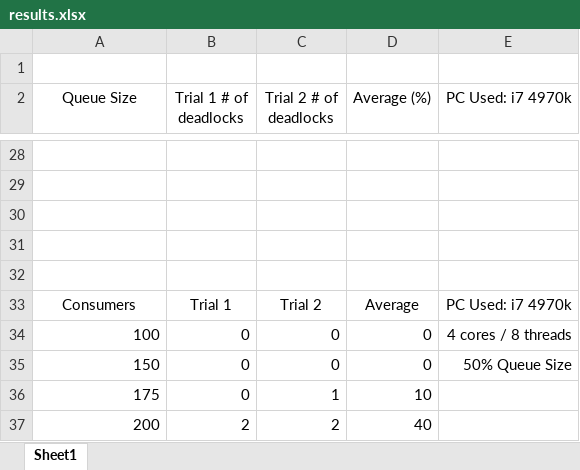
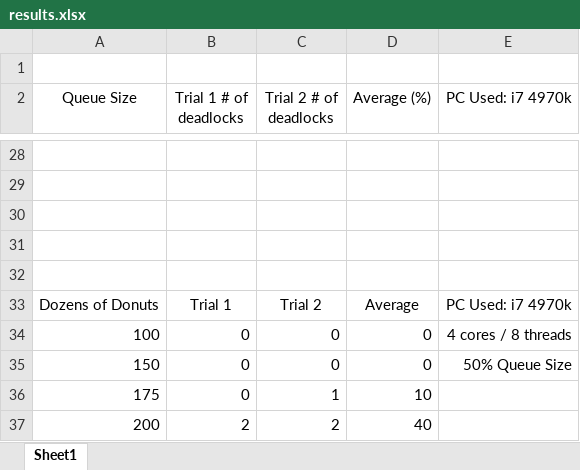
Before and after one commit to Mohammedirfan1301/College, an Excel workbook: OS/a4/results.xlsx, sheet Sheet1, drawn as a sheet; only a part is shown, gaps mark what is left out; values as stored, in another font and other column widths than the file's, no borders; charts and pictures not drawn; the diff names each change by its address in the sheet, - before the commit and + after, or states it on an @@ line.

```diff
--- a/OS/a4/results.xlsx (sheet Sheet1)
+++ b/OS/a4/results.xlsx (sheet Sheet1)
-A33 (Queue Size): Consumers
+A33 (Queue Size): Dozens of Donuts
```
Also changed, not shown: charts or pictures, 1 other file.
